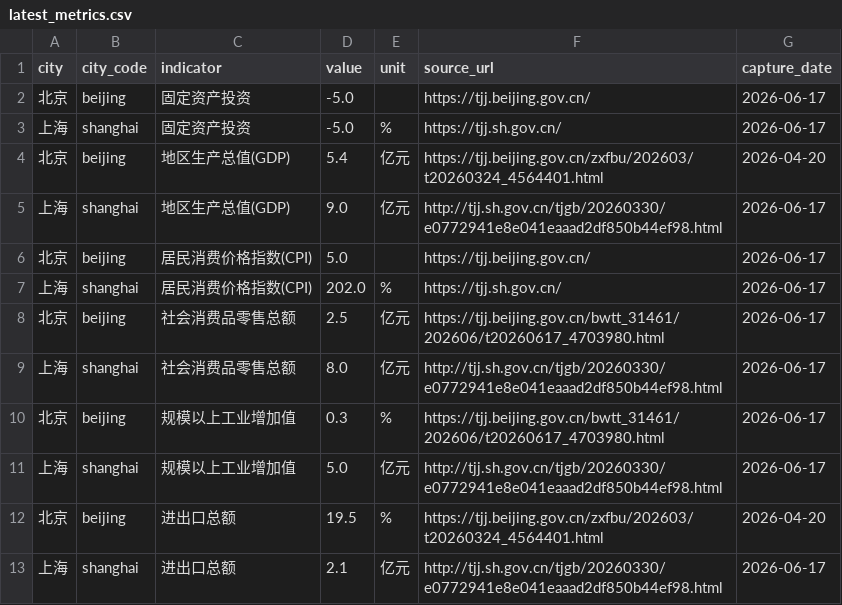
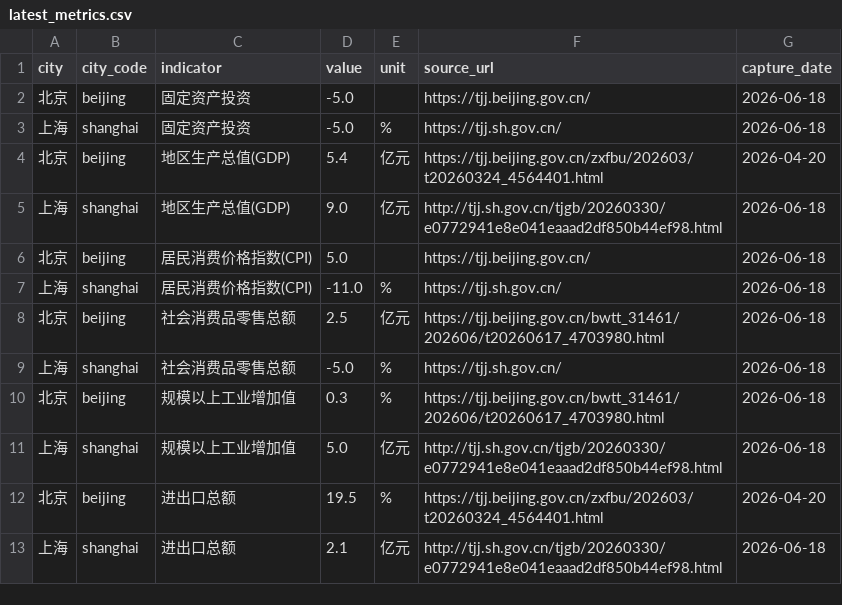
Before and after one commit to verymark/bj-sh-dashboard, a CSV file: data/latest_metrics.csv, drawn as a sheet.

```diff
--- a/data/latest_metrics.csv
+++ b/data/latest_metrics.csv
@@ -1,13 +1,13 @@
 city,city_code,indicator,value,unit,source_url,capture_date
-北京,beijing,固定资产投资,-5.0,,https://tjj.beijing.gov.cn/,2026-06-17
-上海,shanghai,固定资产投资,-5.0,%,https://tjj.sh.gov.cn/,2026-06-17
+北京,beijing,固定资产投资,-5.0,,https://tjj.beijing.gov.cn/,2026-06-18
+上海,shanghai,固定资产投资,-5.0,%,https://tjj.sh.gov.cn/,2026-06-18
 北京,beijing,地区生产总值(GDP),5.4,亿元,https://tjj.beijing.gov.cn/zxfbu/202603/t20260324_4564401.html,2026-04-20
-上海,shanghai,地区生产总值(GDP),9.0,亿元,http://tjj.sh.gov.cn/tjgb/20260330/e0772941e8e041eaaad2df850b44ef98.html,2026-06-17
-北京,beijing,居民消费价格指数(CPI),5.0,,https://tjj.beijing.gov.cn/,2026-06-17
-上海,shanghai,居民消费价格指数(CPI),202.0,%,https://tjj.sh.gov.cn/,2026-06-17
-北京,beijing,社会消费品零售总额,2.5,亿元,https://tjj.beijing.gov.cn/bwtt_31461/202606/t20260617_4703980.html,2026-06-17
-上海,shanghai,社会消费品零售总额,8.0,亿元,http://tjj.sh.gov.cn/tjgb/20260330/e0772941e8e041eaaad2df850b44ef98.html,2026-06-17
-北京,beijing,规模以上工业增加值,0.3,%,https://tjj.beijing.gov.cn/bwtt_31461/202606/t20260617_4703980.html,2026-06-17
-上海,shanghai,规模以上工业增加值,5.0,亿元,http://tjj.sh.gov.cn/tjgb/20260330/e0772941e8e041eaaad2df850b44ef98.html,2026-06-17
+上海,shanghai,地区生产总值(GDP),9.0,亿元,http://tjj.sh.gov.cn/tjgb/20260330/e0772941e8e041eaaad2df850b44ef98.html,2026-06-18
+北京,beijing,居民消费价格指数(CPI),5.0,,https://tjj.beijing.gov.cn/,2026-06-18
+上海,shanghai,居民消费价格指数(CPI),-11.0,%,https://tjj.sh.gov.cn/,2026-06-18
+北京,beijing,社会消费品零售总额,2.5,亿元,https://tjj.beijing.gov.cn/bwtt_31461/202606/t20260617_4703980.html,2026-06-18
+上海,shanghai,社会消费品零售总额,-5.0,%,https://tjj.sh.gov.cn/,2026-06-18
+北京,beijing,规模以上工业增加值,0.3,%,https://tjj.beijing.gov.cn/bwtt_31461/202606/t20260617_4703980.html,2026-06-18
+上海,shanghai,规模以上工业增加值,5.0,亿元,http://tjj.sh.gov.cn/tjgb/20260330/e0772941e8e041eaaad2df850b44ef98.html,2026-06-18
 北京,beijing,进出口总额,19.5,%,https://tjj.beijing.gov.cn/zxfbu/202603/t20260324_4564401.html,2026-04-20
-上海,shanghai,进出口总额,2.1,亿元,http://tjj.sh.gov.cn/tjgb/20260330/e0772941e8e041eaaad2df850b44ef98.html,2026-06-17
+上海,shanghai,进出口总额,2.1,亿元,http://tjj.sh.gov.cn/tjgb/20260330/e0772941e8e041eaaad2df850b44ef98.html,2026-06-18
```
Also changed, not shown: data/history.csv, 2 other files.
